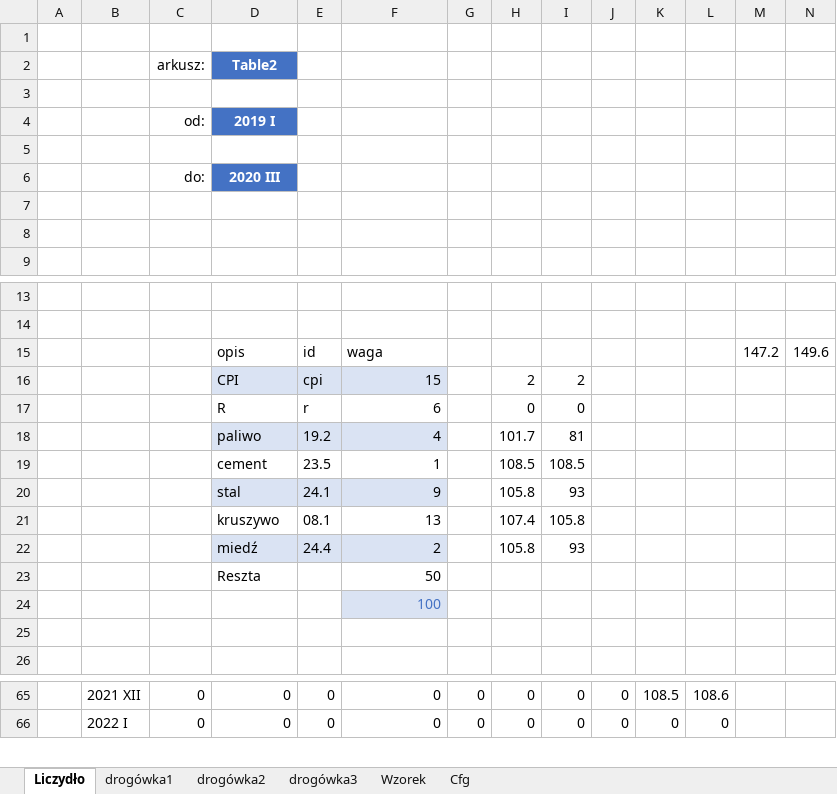
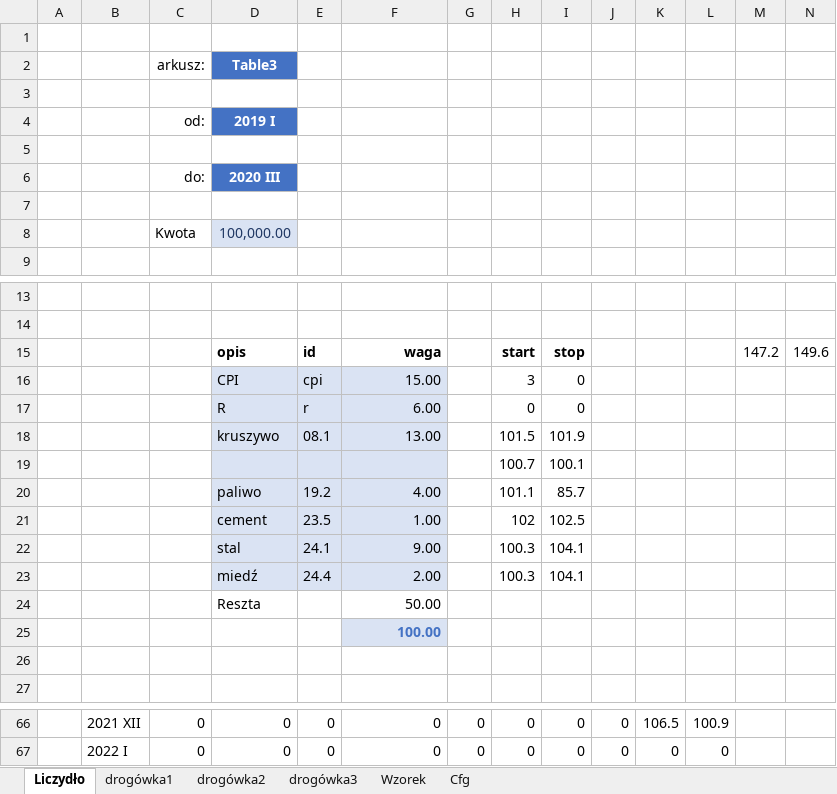
Before and after one commit to macki-int/gu-schedule-excel, an Excel workbook: wskazniki.xlsx, sheet Liczydło, drawn as a sheet; only a part is shown, gaps mark what is left out; values as stored, in another font and other column widths than the file's, no borders; charts and pictures not drawn; removed rows and columns are numbered as before the commit, all else as after; rows hold the shown columns only; the diff covers the shown part only; the diff names each change by its address in the sheet, - before the commit and + after, or states it on an @@ line.

Commit message:
change id order for factors

```diff
--- a/wskazniki.xlsx (sheet Liczydło)
+++ b/wskazniki.xlsx (sheet Liczydło)
-D2: Table2
+D2: Table3
-row 8: (empty)
+row 8:  |  | Kwota | 100,000.00
-D8 fill: none
+D8 fill: #DAE3F3
-D15:F15 bold: off
+D15:F15 bold: on
-F15 alignment: left
+F15 alignment: right
-H15: (empty)
+H15: start
-I15: (empty)
+I15: stop
-row 16:  |  |  | CPI | cpi | 15 |  | 2 | 2
+row 16:  |  |  | CPI | cpi | 15.00 |  | 3 | 0
-D17:F17 fill: none
+D17:F17 fill: #DAE3F3
-F17: 6
+F17: 6.00
-row 18:  |  |  | paliwo | 19.2 | 4 |  | 101.7 | 81
-row 19:  |  |  | cement | 23.5 | 1 |  | 108.5 | 108.5
-row 20:  |  |  | stal | 24.1 | 9 |  | 105.8 | 93
-row 21:  |  |  | kruszywo | 08.1 | 13 |  | 107.4 | 105.8
-row 22:  |  |  | miedź | 24.4 | 2 |  | 105.8 | 93
-row 23:  |  |  | Reszta |  | 50
+row 18:  |  |  | kruszywo | 08.1 | 13.00 |  | 101.5 | 101.9
+row 19:  |  |  |  |  |  |  | 100.7 | 100.1
+row 20:  |  |  | paliwo | 19.2 | 4.00 |  | 101.1 | 85.7
+row 21:  |  |  | cement | 23.5 | 1.00 |  | 102 | 102.5
+row 22:  |  |  | stal | 24.1 | 9.00 |  | 100.3 | 104.1
+row 23:  |  |  | miedź | 24.4 | 2.00 |  | 100.3 | 104.1
+row 24:  |  |  | Reszta |  | 50.00
-F25: 100
+F25: 100.00
-F25 bold: off
+F25 bold: on
-K66: 108.5
+K66: 106.5
-L66: 108.6
+L66: 100.9
```
Also changed, not shown: 35 added rows and 35 removed rows elsewhere in this sheet.
